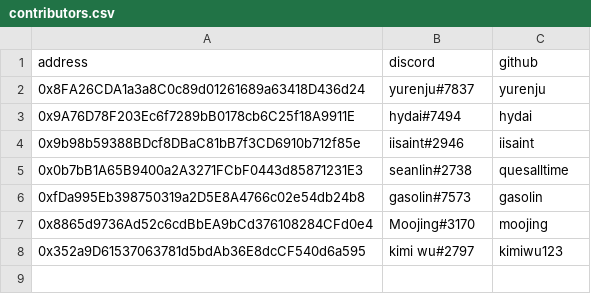
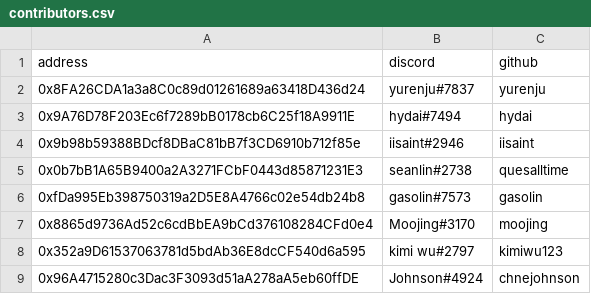
Before and after one commit to lun-dao/LunDAO, a CSV file: contributors.csv, drawn as a sheet.

Commit message:
Add a contributor

```diff
--- a/contributors.csv
+++ b/contributors.csv
@@ -8 +8,2 @@ address,discord,github
 0x352a9D61537063781d5bdAb36E8dcCF540d6a595,kimi wu#2797,kimiwu123
+0x96A4715280c3Dac3F3093d51aA278aA5eb60ffDE,Johnson#4924,chnejohnson
```
